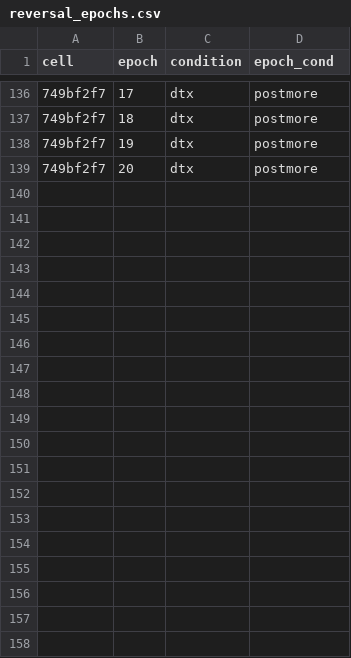
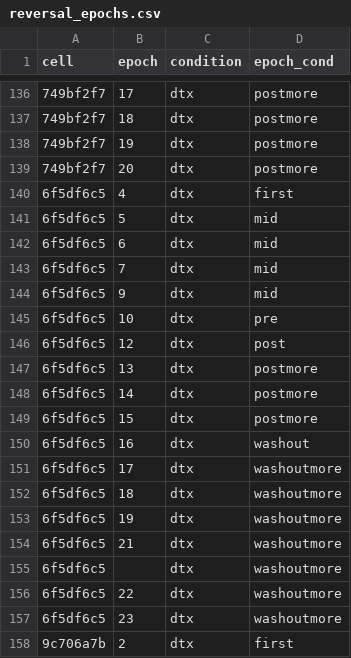
Before and after one commit to melizalab/cm_plasticity, a CSV file: inputs/reversal_epochs.csv, drawn as a sheet; only a part is shown, gaps mark what is left out; the diff covers the shown part only; the diff names each change by its address in the sheet, - before the commit and + after, or states it on an @@ line.

Commit message:
added DTX data from 20230214 to 20230216

```diff
--- a/inputs/reversal_epochs.csv
+++ b/inputs/reversal_epochs.csv
+row 140: 6f5df6c5 | 4 | dtx | first
+row 141: 6f5df6c5 | 5 | dtx | mid
+row 142: 6f5df6c5 | 6 | dtx | mid
+row 143: 6f5df6c5 | 7 | dtx | mid
+row 144: 6f5df6c5 | 9 | dtx | mid
+row 145: 6f5df6c5 | 10 | dtx | pre
+row 146: 6f5df6c5 | 12 | dtx | post
+row 147: 6f5df6c5 | 13 | dtx | postmore
+row 148: 6f5df6c5 | 14 | dtx | postmore
+row 149: 6f5df6c5 | 15 | dtx | postmore
+row 150: 6f5df6c5 | 16 | dtx | washout
+row 151: 6f5df6c5 | 17 | dtx | washoutmore
+row 152: 6f5df6c5 | 18 | dtx | washoutmore
+row 153: 6f5df6c5 | 19 | dtx | washoutmore
+row 154: 6f5df6c5 | 21 | dtx | washoutmore
+row 155: 6f5df6c5 |  | dtx | washoutmore
+row 156: 6f5df6c5 | 22 | dtx | washoutmore
+row 157: 6f5df6c5 | 23 | dtx | washoutmore
+row 158: 9c706a7b | 2 | dtx | first
```
Also changed, not shown: 21 added rows elsewhere in this file, 2 other files.
